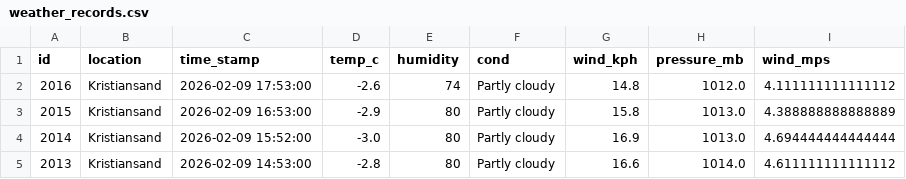
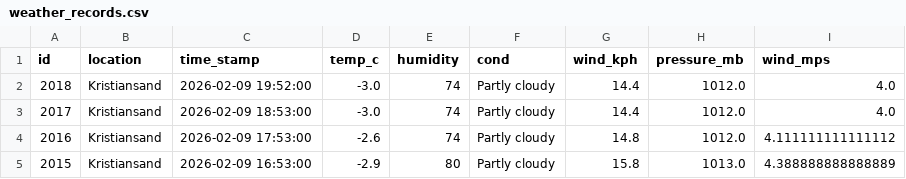
Before and after one commit to Frank-Ellingsen/krs_weather_report, a CSV file: docs/weather_records.csv, drawn as a sheet; only a part is shown; the shorter side is filled out with more unchanged rows; the diff names each change by its address in the sheet, - before the commit and + after, or states it on an @@ line.

```diff
--- a/docs/weather_records.csv
+++ b/docs/weather_records.csv
+row 2: 2018 | Kristiansand | 2026-02-09 19:52:00 | -3.0 | 74 | Partly cloudy | 14.4 | 1012.0 | 4.0
+row 3: 2017 | Kristiansand | 2026-02-09 18:53:00 | -3.0 | 74 | Partly cloudy | 14.4 | 1012.0 | 4.0
```
Also changed, not shown: 2 other files.
